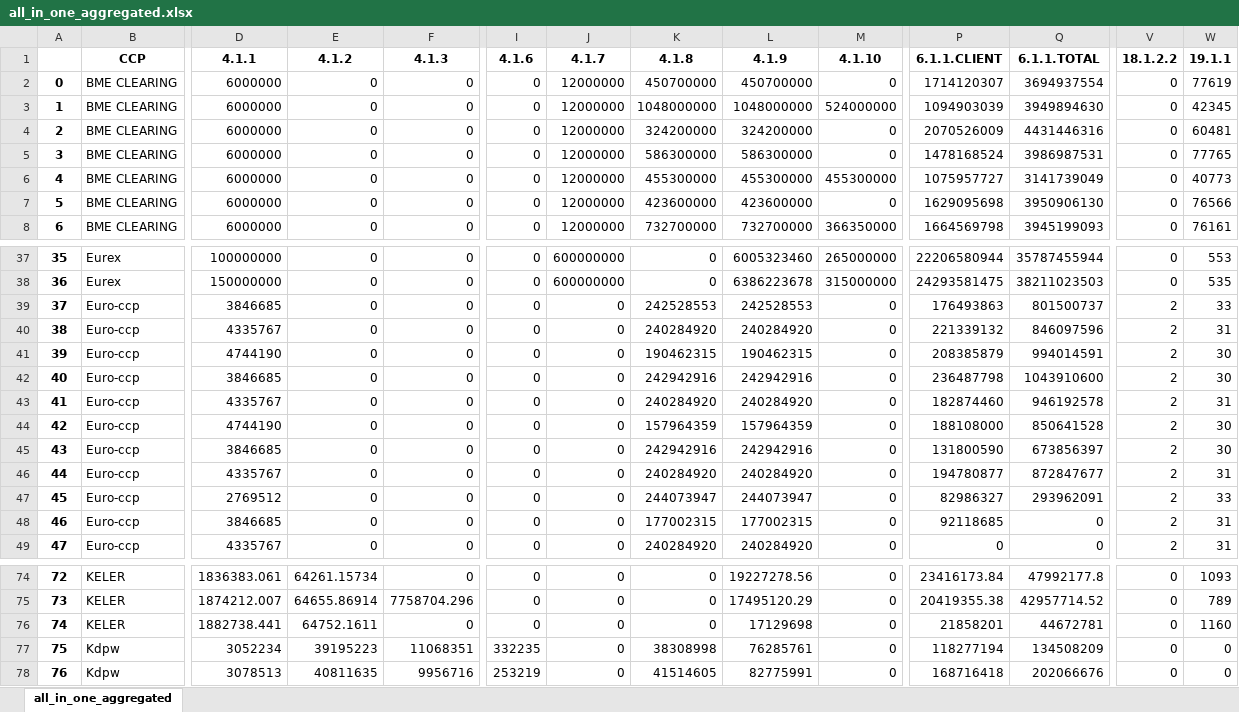
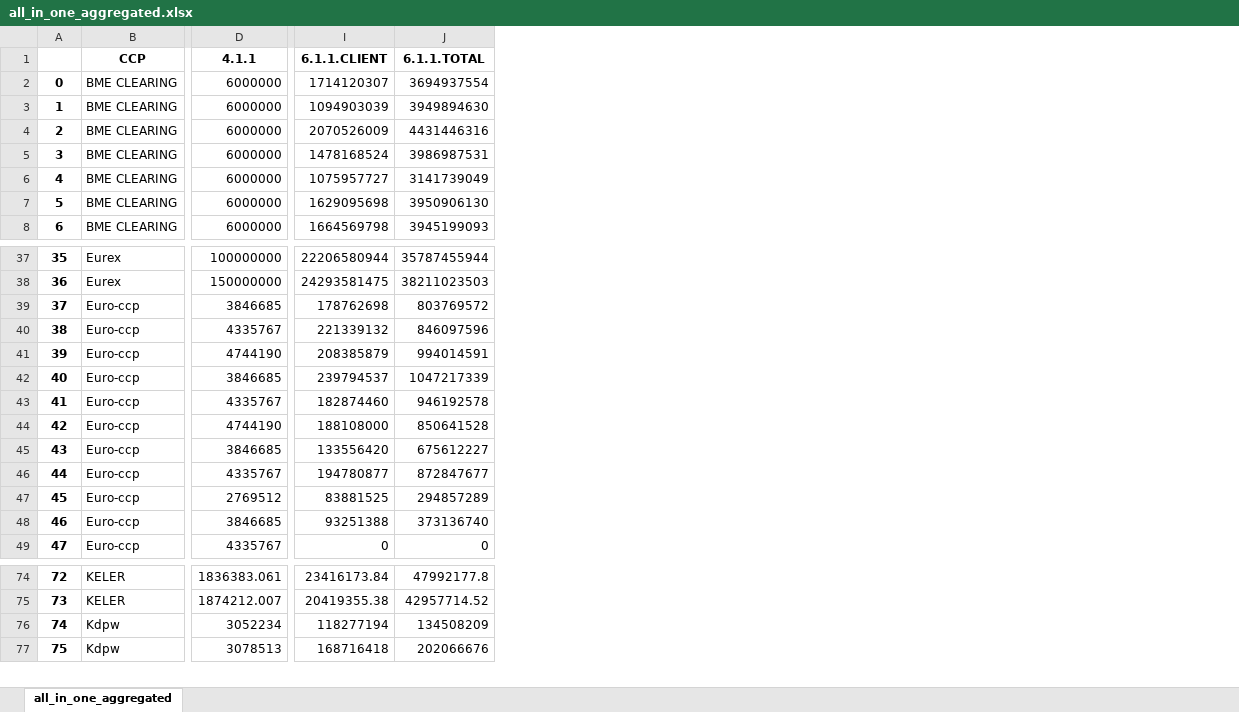
Before and after one commit to Karagul/CCP, an Excel workbook: data/all_in_one_aggregated.xlsx, sheet all_in_one_aggregated, drawn as a sheet; only a part is shown, gaps mark what is left out; values as stored, in another font and other column widths than the file's, no borders; removed rows and columns are numbered as before the commit, all else as after; rows hold the shown columns only; the diff names each change by its address in the sheet, - before the commit and + after, or states it on an @@ line.

```diff
--- a/data/all_in_one_aggregated.xlsx (sheet all_in_one_aggregated)
+++ b/data/all_in_one_aggregated.xlsx (sheet all_in_one_aggregated)
-column E (4.1.2), rows 2-8: all 0; rows 37-49: all 0; rows 74-75: 64261.15734 | 64655.86914; rows 77-78: 39195223 | 40811635
-column F (4.1.3), rows 2-8: all 0; rows 37-49: all 0; rows 74-75: 0 | 7758704.296; rows 77-78: 11068351 | 9956716
-column I (4.1.6), rows 2-8: all 0; rows 37-49: all 0; rows 74-75: 0 | 0; rows 77-78: 332235 | 253219
-column J (4.1.7), rows 2-8: all 12000000; rows 37-49: 600000000 | 600000000 | 0 | 0 | 0 | 0 | 0 | 0 | 0 | 0 | 0 | 0 | 0; rows 74-75: 0 | 0; rows 77-78: 0 | 0
-column K (4.1.8), rows 2-8: 450700000 | 1048000000 | 324200000 | 586300000 | 455300000 | 423600000 | 732700000; rows 37-49: 0 | 0 | 242528553 | 240284920 | 190462315 | 242942916 | 240284920 | 157964359 | 242942916 | 240284920 | 244073947 | 177002315 | 240284920; rows 74-75: 0 | 0; rows 77-78: 38308998 | 41514605
-column L (4.1.9), rows 2-8: 450700000 | 1048000000 | 324200000 | 586300000 | 455300000 | 423600000 | 732700000; rows 37-49: 6005323460 | 6386223678 | 242528553 | 240284920 | 190462315 | 242942916 | 240284920 | 157964359 | 242942916 | 240284920 | 244073947 | 177002315 | 240284920; rows 74-75: 19227278.56 | 17495120.29; rows 77-78: 76285761 | 82775991
-column M (4.1.10), rows 2-8: 0 | 524000000 | 0 | 0 | 455300000 | 0 | 366350000; rows 37-49: 265000000 | 315000000 | 0 | 0 | 0 | 0 | 0 | 0 | 0 | 0 | 0 | 0 | 0; rows 74-75: 0 | 0; rows 77-78: 0 | 0
-column V (18.1.2.2), rows 2-8: all 0; rows 37-49: 0 | 0 | 2 | 2 | 2 | 2 | 2 | 2 | 2 | 2 | 2 | 2 | 2; rows 74-75: 0 | 0; rows 77-78: 0 | 0
-column W (19.1.1), rows 2-8: 77619 | 42345 | 60481 | 77765 | 40773 | 76566 | 76161; rows 37-49: 553 | 535 | 33 | 31 | 30 | 30 | 31 | 30 | 30 | 31 | 33 | 31 | 31; rows 74-75: 1093 | 789; rows 77-78: 0 | 0
-I39 (6.1.1.CLIENT): 176493863
+I39 (6.1.1.CLIENT): 178762698
-J39 (6.1.1.TOTAL): 801500737
+J39 (6.1.1.TOTAL): 803769572
-I42 (6.1.1.CLIENT): 236487798
+I42 (6.1.1.CLIENT): 239794537
-J42 (6.1.1.TOTAL): 1043910600
+J42 (6.1.1.TOTAL): 1047217339
-I45 (6.1.1.CLIENT): 131800590
+I45 (6.1.1.CLIENT): 133556420
-J45 (6.1.1.TOTAL): 673856397
+J45 (6.1.1.TOTAL): 675612227
-I47 (6.1.1.CLIENT): 82986327
+I47 (6.1.1.CLIENT): 83881525
-J47 (6.1.1.TOTAL): 293962091
+J47 (6.1.1.TOTAL): 294857289
-I48 (6.1.1.CLIENT): 92118685
+I48 (6.1.1.CLIENT): 93251388
-J48 (6.1.1.TOTAL): 0
+J48 (6.1.1.TOTAL): 373136740
-row 76: 74 | KELER | 1882738.441 | 64752.1611 | 0 | 0 | 0 | 0 | 17129698 | 0 | 21858201 | 44672781 | 0 | 1160
@@ column A renumbered from row 76 down @@
```
Also changed, not shown: data/aio_aggr_sorted.xlsx, data/aio_sorted.xlsx, 11 other files.
